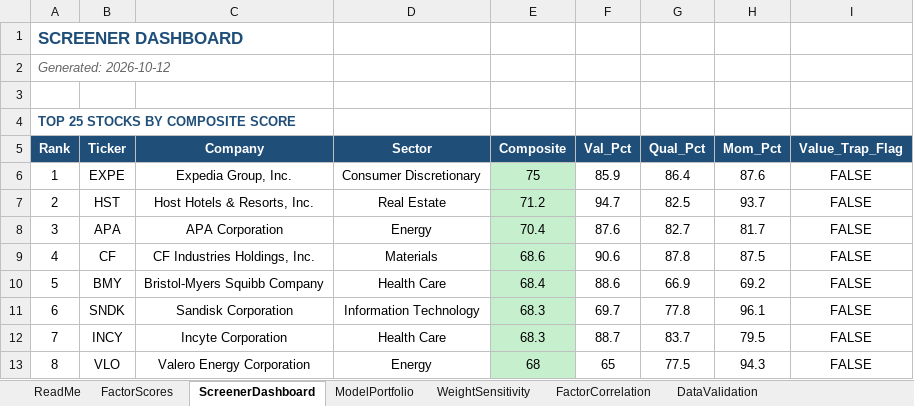
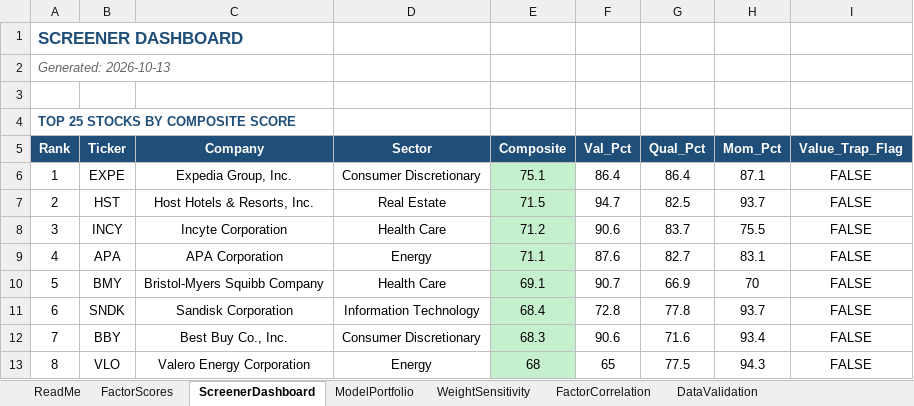
Before and after one commit to CalebSmit/screener-dashboard, an Excel workbook: factor_output.xlsx, sheet ScreenerDashboard, drawn as a sheet; only a part is shown; values as stored, in another font and other column widths than the file's, no borders; the diff covers the shown part only; the diff names each change by its address in the sheet, - before the commit and + after, or states it on an @@ line.

Commit message:
data: screener run 2026-10-13 - 501 scored, top: EXPE HST INCY APA BMY

```diff
--- a/factor_output.xlsx (sheet ScreenerDashboard)
+++ b/factor_output.xlsx (sheet ScreenerDashboard)
-A2 (Rank): Generated: 2026-10-12
+A2 (Rank): Generated: 2026-10-13
-E6 (Composite): 75
+E6 (Composite): 75.1
-F6 (Val_Pct): 85.9
+F6 (Val_Pct): 86.4
-H6 (Mom_Pct): 87.6
+H6 (Mom_Pct): 87.1
-E7 (Composite): 71.2
+E7 (Composite): 71.5
-B8 (Ticker): APA
+B8 (Ticker): INCY
-C8 (Company): APA Corporation
+C8 (Company): Incyte Corporation
-D8 (Sector): Energy
+D8 (Sector): Health Care
-E8 (Composite): 70.4
+E8 (Composite): 71.2
-F8 (Val_Pct): 87.6
+F8 (Val_Pct): 90.6
-G8 (Qual_Pct): 82.7
+G8 (Qual_Pct): 83.7
-H8 (Mom_Pct): 81.7
+H8 (Mom_Pct): 75.5
-B9 (Ticker): CF
+B9 (Ticker): APA
-C9 (Company): CF Industries Holdings, Inc.
+C9 (Company): APA Corporation
-D9 (Sector): Materials
+D9 (Sector): Energy
-E9 (Composite): 68.6
+E9 (Composite): 71.1
-F9 (Val_Pct): 90.6
+F9 (Val_Pct): 87.6
-G9 (Qual_Pct): 87.8
+G9 (Qual_Pct): 82.7
-H9 (Mom_Pct): 87.5
+H9 (Mom_Pct): 83.1
-E10 (Composite): 68.4
+E10 (Composite): 69.1
-F10 (Val_Pct): 88.6
+F10 (Val_Pct): 90.7
-H10 (Mom_Pct): 69.2
+H10 (Mom_Pct): 70
-E11 (Composite): 68.3
+E11 (Composite): 68.4
-F11 (Val_Pct): 69.7
+F11 (Val_Pct): 72.8
-H11 (Mom_Pct): 96.1
+H11 (Mom_Pct): 93.7
-B12 (Ticker): INCY
+B12 (Ticker): BBY
-C12 (Company): Incyte Corporation
+C12 (Company): Best Buy Co., Inc.
-D12 (Sector): Health Care
+D12 (Sector): Consumer Discretionary
-F12 (Val_Pct): 88.7
+F12 (Val_Pct): 90.6
-G12 (Qual_Pct): 83.7
+G12 (Qual_Pct): 71.6
-H12 (Mom_Pct): 79.5
+H12 (Mom_Pct): 93.4
```
Also changed, not shown: 109 edited cells elsewhere in this sheet, sheet FactorScores, sheet FactorCorrelation, sheet DataValidation, sheet ModelPortfolio, sheet WeightSensitivity, 16 other files.
